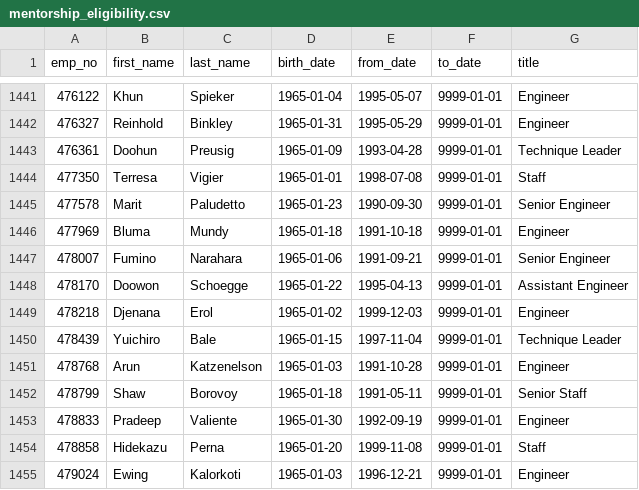
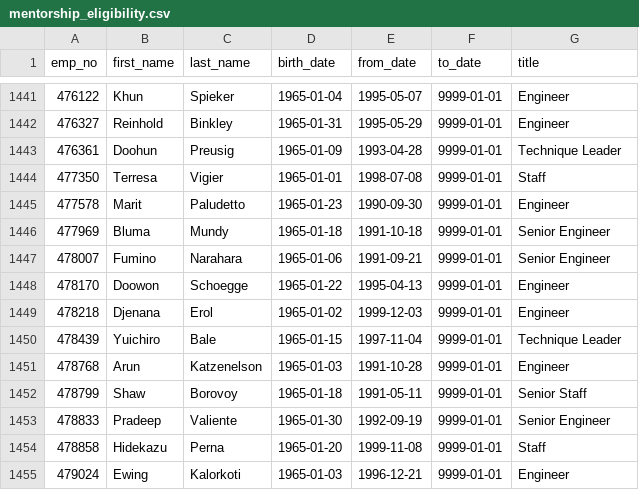
Before and after one commit to josem279/Pewlett-Hackard-Analysis, a CSV file: Data/mentorship_eligibility.csv, drawn as a sheet; only a part is shown, gaps mark what is left out; the diff covers the shown part only.

```diff
--- a/Data/mentorship_eligibility.csv
+++ b/Data/mentorship_eligibility.csv
@@ -1444,6 +1444,6 @@ emp_no,first_name,last_name,birth_date,from_date,to_date,title
 477350,Terresa,Vigier,1965-01-01,1998-07-08,9999-01-01,Staff
-477578,Marit,Paludetto,1965-01-23,1990-09-30,9999-01-01,Senior Engineer
-477969,Bluma,Mundy,1965-01-18,1991-10-18,9999-01-01,Engineer
+477578,Marit,Paludetto,1965-01-23,1990-09-30,9999-01-01,Engineer
+477969,Bluma,Mundy,1965-01-18,1991-10-18,9999-01-01,Senior Engineer
 478007,Fumino,Narahara,1965-01-06,1991-09-21,9999-01-01,Senior Engineer
-478170,Doowon,Schoegge,1965-01-22,1995-04-13,9999-01-01,Assistant Engineer
+478170,Doowon,Schoegge,1965-01-22,1995-04-13,9999-01-01,Engineer
 478218,Djenana,Erol,1965-01-02,1999-12-03,9999-01-01,Engineer
@@ -1452,3 +1452,3 @@ emp_no,first_name,last_name,birth_date,from_date,to_date,title
 478799,Shaw,Borovoy,1965-01-18,1991-05-11,9999-01-01,Senior Staff
-478833,Pradeep,Valiente,1965-01-30,1992-09-19,9999-01-01,Engineer
+478833,Pradeep,Valiente,1965-01-30,1992-09-19,9999-01-01,Senior Engineer
 478858,Hidekazu,Perna,1965-01-20,1999-11-08,9999-01-01,Staff
```
Also changed, not shown: 126 edited cells elsewhere in this file, 5 other files.
